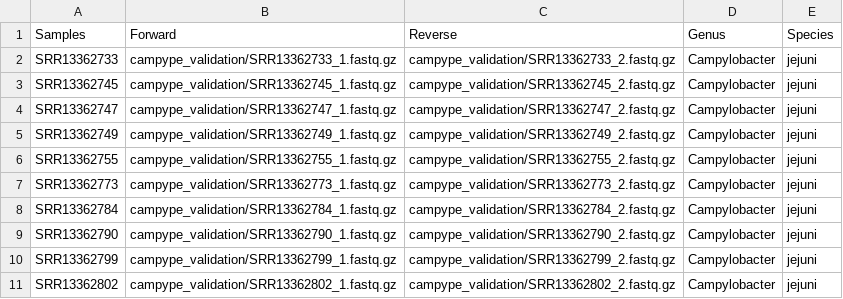
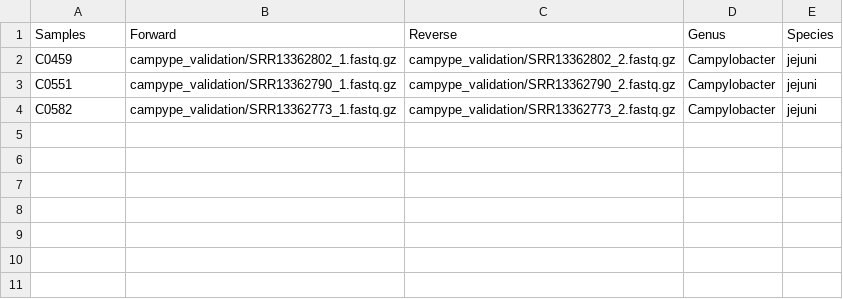
Before and after one commit to JoseBarbero/CamPype, a CSV file: campype_validation/input_files_validation.csv, drawn as a sheet.

Commit message:
Update input_files_validation.csv

```diff
--- a/campype_validation/input_files_validation.csv
+++ b/campype_validation/input_files_validation.csv
@@ -1,11 +1,4 @@
 Samples	Forward	Reverse	Genus	Species
-SRR13362733	campype_validation/SRR13362733_1.fastq.gz	campype_validation/SRR13362733_2.fastq.gz	Campylobacter	jejuni
-SRR13362745	campype_validation/SRR13362745_1.fastq.gz	campype_validation/SRR13362745_2.fastq.gz	Campylobacter	jejuni
-SRR13362747	campype_validation/SRR13362747_1.fastq.gz	campype_validation/SRR13362747_2.fastq.gz	Campylobacter	jejuni
-SRR13362749	campype_validation/SRR13362749_1.fastq.gz	campype_validation/SRR13362749_2.fastq.gz	Campylobacter	jejuni
-SRR13362755	campype_validation/SRR13362755_1.fastq.gz	campype_validation/SRR13362755_2.fastq.gz	Campylobacter	jejuni
-SRR13362773	campype_validation/SRR13362773_1.fastq.gz	campype_validation/SRR13362773_2.fastq.gz	Campylobacter	jejuni
-SRR13362784	campype_validation/SRR13362784_1.fastq.gz	campype_validation/SRR13362784_2.fastq.gz	Campylobacter	jejuni
-SRR13362790	campype_validation/SRR13362790_1.fastq.gz	campype_validation/SRR13362790_2.fastq.gz	Campylobacter	jejuni
-SRR13362799	campype_validation/SRR13362799_1.fastq.gz	campype_validation/SRR13362799_2.fastq.gz	Campylobacter	jejuni
-SRR13362802	campype_validation/SRR13362802_1.fastq.gz	campype_validation/SRR13362802_2.fastq.gz	Campylobacter	jejuni
+C0459	campype_validation/SRR13362802_1.fastq.gz	campype_validation/SRR13362802_2.fastq.gz	Campylobacter	jejuni
+C0551	campype_validation/SRR13362790_1.fastq.gz	campype_validation/SRR13362790_2.fastq.gz	Campylobacter	jejuni
+C0582	campype_validation/SRR13362773_1.fastq.gz	campype_validation/SRR13362773_2.fastq.gz	Campylobacter	jejuni
```
